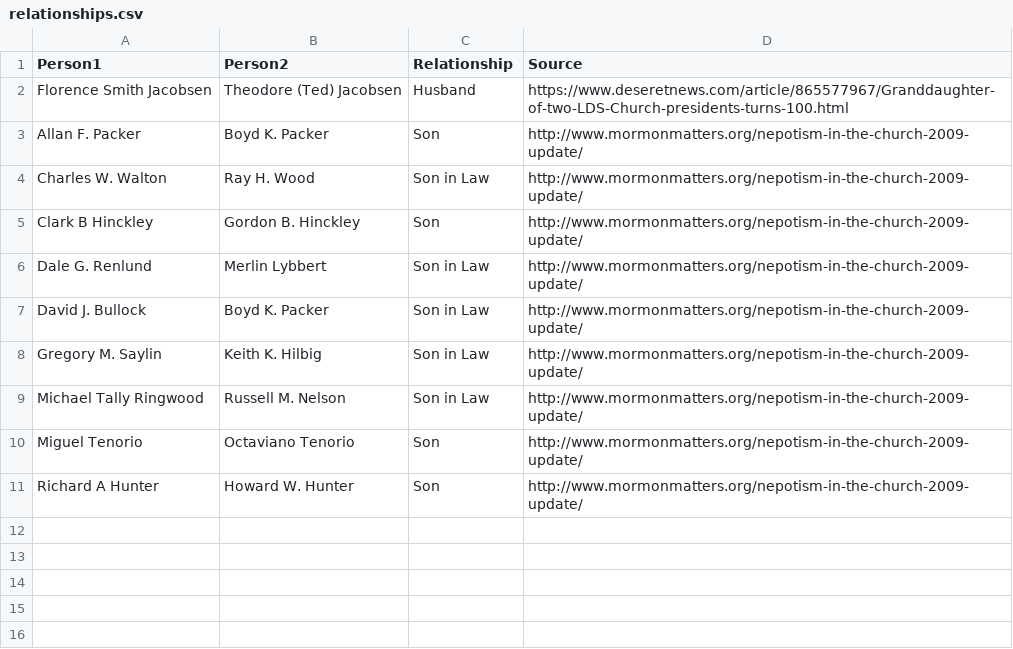
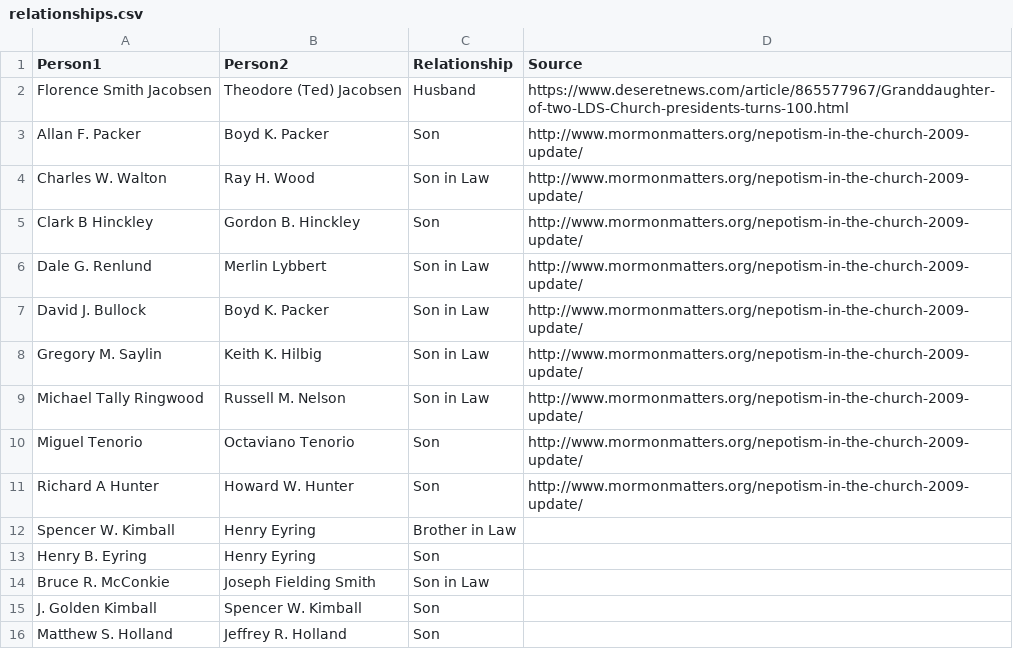
Before and after one commit to matthewkimber/lds-coi, a CSV file: relationships.csv, drawn as a sheet; the diff names each change by its address in the sheet, - before the commit and + after, or states it on an @@ line.

```diff
--- a/relationships.csv
+++ b/relationships.csv
+row 12: Spencer W. Kimball | Henry Eyring | Brother in Law
+row 13: Henry B. Eyring | Henry Eyring | Son
+row 14: Bruce R. McConkie | Joseph Fielding Smith | Son in Law
+row 15: J. Golden Kimball | Spencer W. Kimball | Son
+row 16: Matthew S. Holland | Jeffrey R. Holland | Son
```
Also changed, not shown: people.csv.
